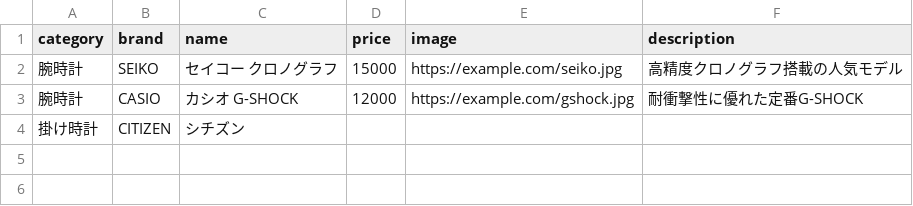
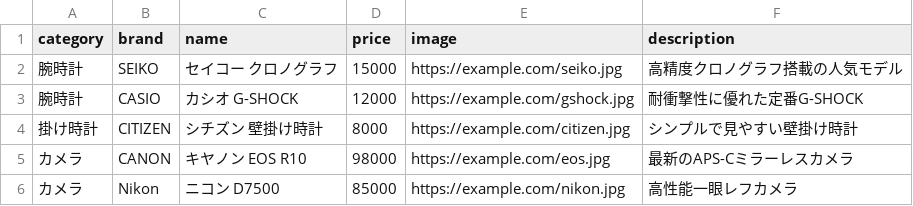
Before and after one commit to yoshimasa1101/tasq-bid-down-v2, a CSV file: items.csv, drawn as a sheet.

Commit message:
Update items.csv

```diff
--- a/items.csv
+++ b/items.csv
@@ -3,2 +3,4 @@ category,brand,name,price,image,description
 腕時計,CASIO,カシオ G-SHOCK,12000,https://example.com/gshock.jpg,耐衝撃性に優れた定番G-SHOCK
-掛け時計,CITIZEN,シチズン
+掛け時計,CITIZEN,シチズン 壁掛け時計,8000,https://example.com/citizen.jpg,シンプルで見やすい壁掛け時計
+カメラ,CANON,キヤノン EOS R10,98000,https://example.com/eos.jpg,最新のAPS-Cミラーレスカメラ
+カメラ,Nikon,ニコン D7500,85000,https://example.com/nikon.jpg,高性能一眼レフカメラ
```
